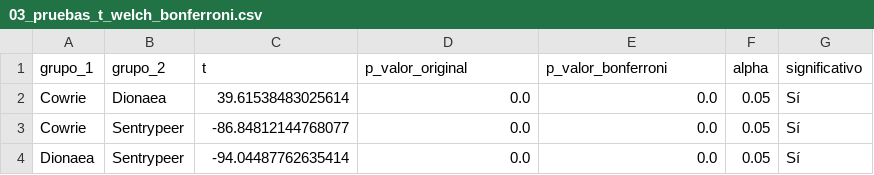
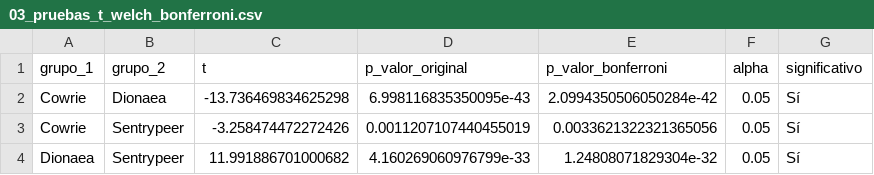
Before and after one commit to liafpm/data-mining-murhcad, a CSV file: resultados_practica4/03_pruebas_t_welch_bonferroni.csv, drawn as a sheet.

```diff
--- a/resultados_practica4/03_pruebas_t_welch_bonferroni.csv
+++ b/resultados_practica4/03_pruebas_t_welch_bonferroni.csv
@@ -1,4 +1,4 @@
 grupo_1,grupo_2,t,p_valor_original,p_valor_bonferroni,alpha,significativo
-Cowrie,Dionaea,39.61538483025614,0.0,0.0,0.05,Sí
-Cowrie,Sentrypeer,-86.84812144768077,0.0,0.0,0.05,Sí
-Dionaea,Sentrypeer,-94.04487762635414,0.0,0.0,0.05,Sí
+Cowrie,Dionaea,-13.736469834625298,6.998116835350095e-43,2.0994350506050284e-42,0.05,Sí
+Cowrie,Sentrypeer,-3.258474472272426,0.0011207107440455019,0.0033621322321365056,0.05,Sí
+Dionaea,Sentrypeer,11.991886701000682,4.160269060976799e-33,1.24808071829304e-32,0.05,Sí
```
Also changed, not shown: resultados_practica2/metricas_ataques.csv, resultados_practica4/01_resumen_descriptivo.csv, 57 other files.
